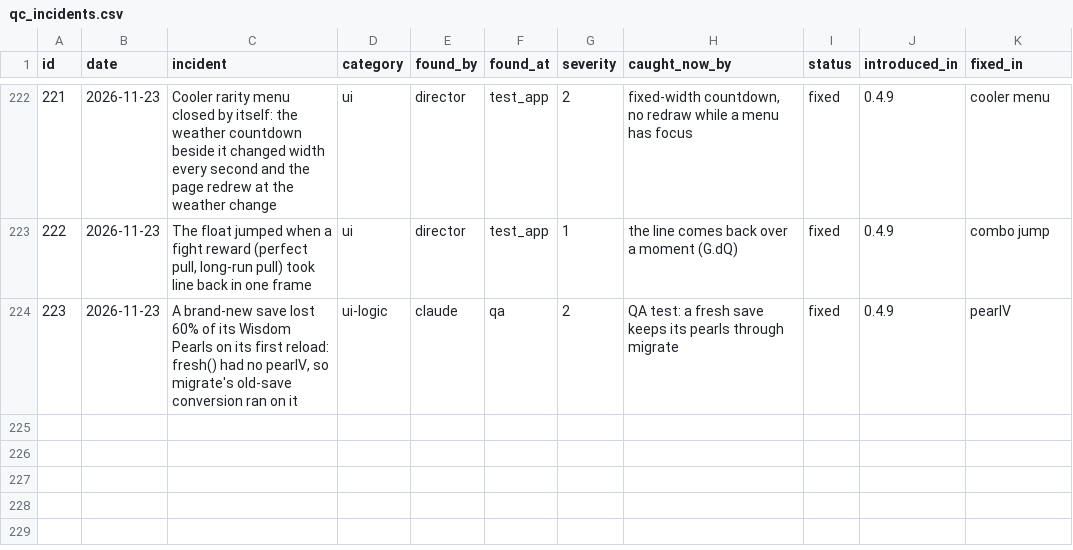
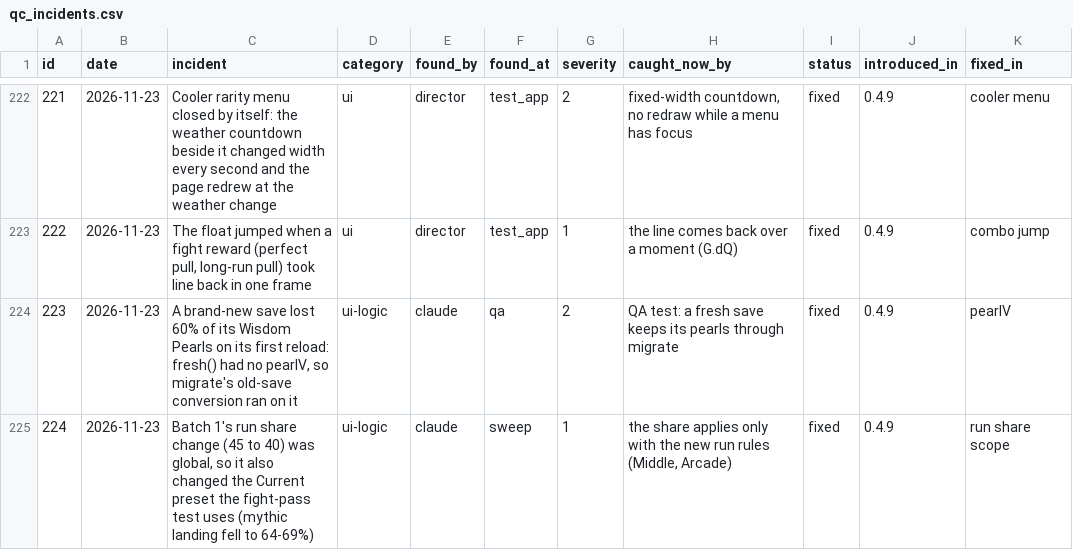
Before and after one commit to sizzentra/driftline, a CSV file: docs/qc_incidents.csv, drawn as a sheet; only a part is shown, gaps mark what is left out.

```diff
--- a/docs/qc_incidents.csv
+++ b/docs/qc_incidents.csv
@@ -224 +224,2 @@
 "223","2026-11-23","A brand-new save lost 60% of its Wisdom Pearls on its first reload: fresh() had no pearlV, so migrate's old-save conversion ran on it","ui-logic","claude","qa","2","QA test: a fresh save keeps its pearls through migrate","fixed","0.4.9","pearlV"
+"224","2026-11-23","Batch 1's run share change (45 to 40) was global, so it also changed the Current preset the fight-pass test uses (mythic landing fell to 64-69%)","ui-logic","claude","sweep","1","the share applies only with the new run rules (Middle, Arcade)","fixed","0.4.9","run share scope"
```
Also changed, not shown: 20 other files.
